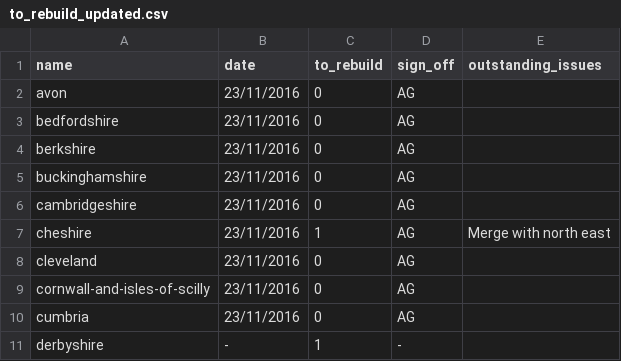
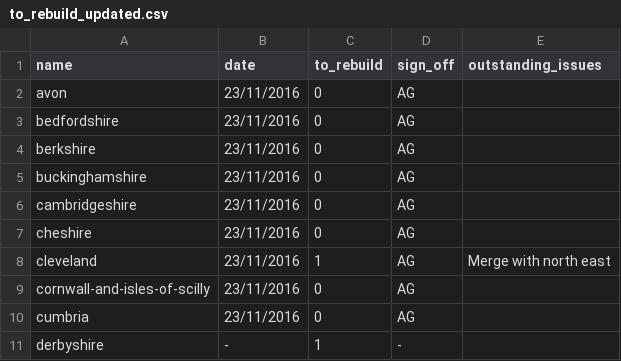
Before and after one commit to npct/pct-scripts, a CSV file: to_rebuild_updated.csv, drawn as a sheet; only a part is shown.

Commit message:
Update to_rebuild_updated.csv

```diff
--- a/to_rebuild_updated.csv
+++ b/to_rebuild_updated.csv
@@ -6,4 +6,4 @@ buckinghamshire,23/11/2016,0,AG,
 cambridgeshire,23/11/2016,0,AG,
-cheshire,23/11/2016,1,AG,Merge with north east
-cleveland,23/11/2016,0,AG,
+cheshire,23/11/2016,0,AG,
+cleveland,23/11/2016,1,AG,Merge with north east
 cornwall-and-isles-of-scilly,23/11/2016,0,AG,
```
